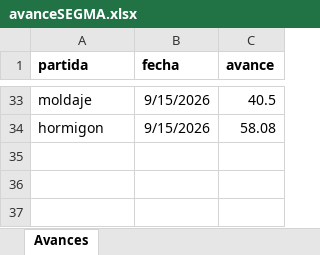
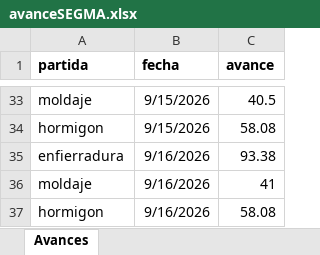
Before and after one commit to aov-avita/sgm, an Excel workbook: avanceSEGMA.xlsx, sheet Avances, drawn as a sheet; only a part is shown, gaps mark what is left out; values as stored, in another font and other column widths than the file's, no borders; the diff names each change by its address in the sheet, - before the commit and + after, or states it on an @@ line.

Commit message:
Actualizacion avanceSEGMA.xlsx

```diff
--- a/avanceSEGMA.xlsx (sheet Avances)
+++ b/avanceSEGMA.xlsx (sheet Avances)
+row 35: enfierradura | 9/16/2026 | 93.38
+row 36: moldaje | 9/16/2026 | 41
+row 37: hormigon | 9/16/2026 | 58.08
```
